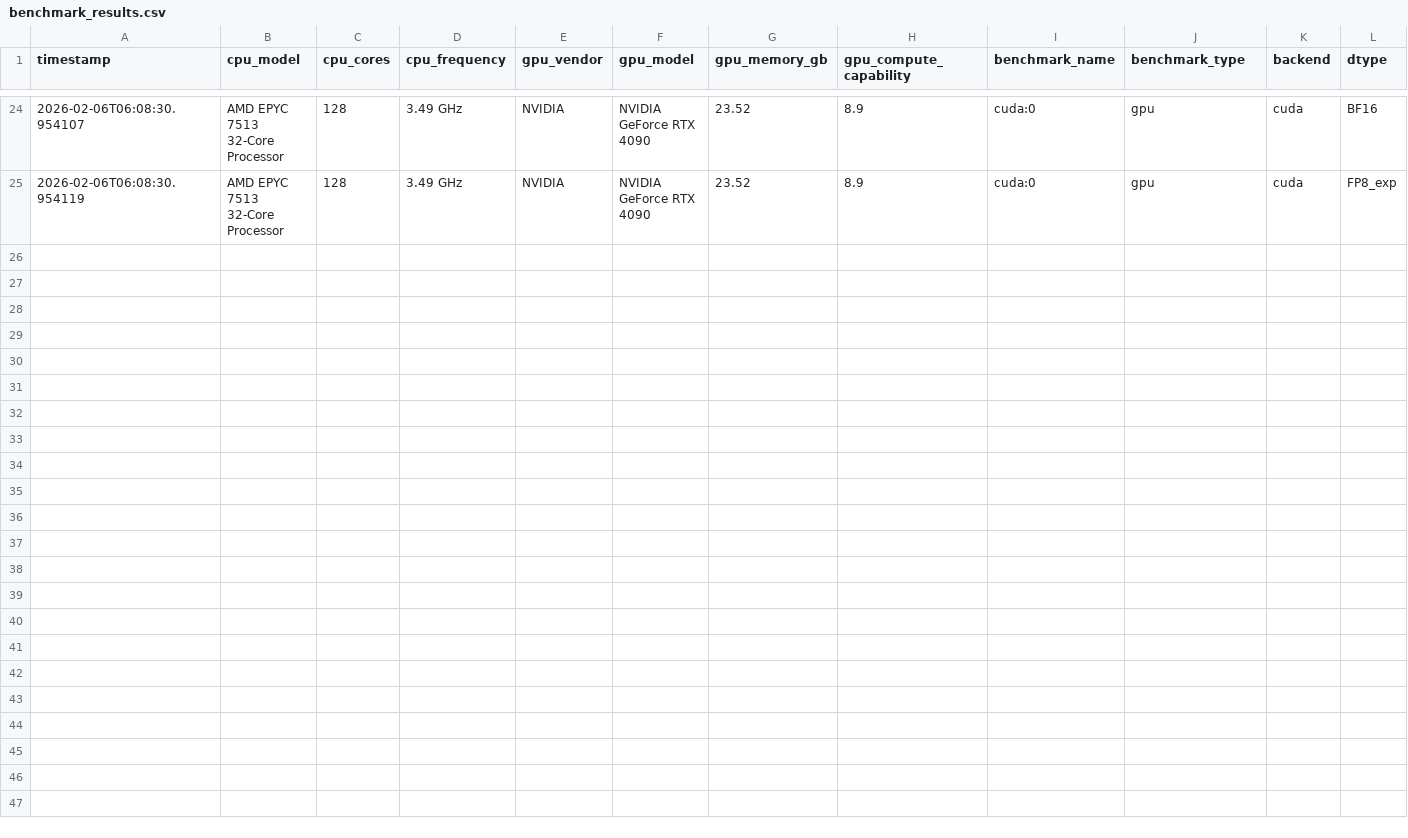
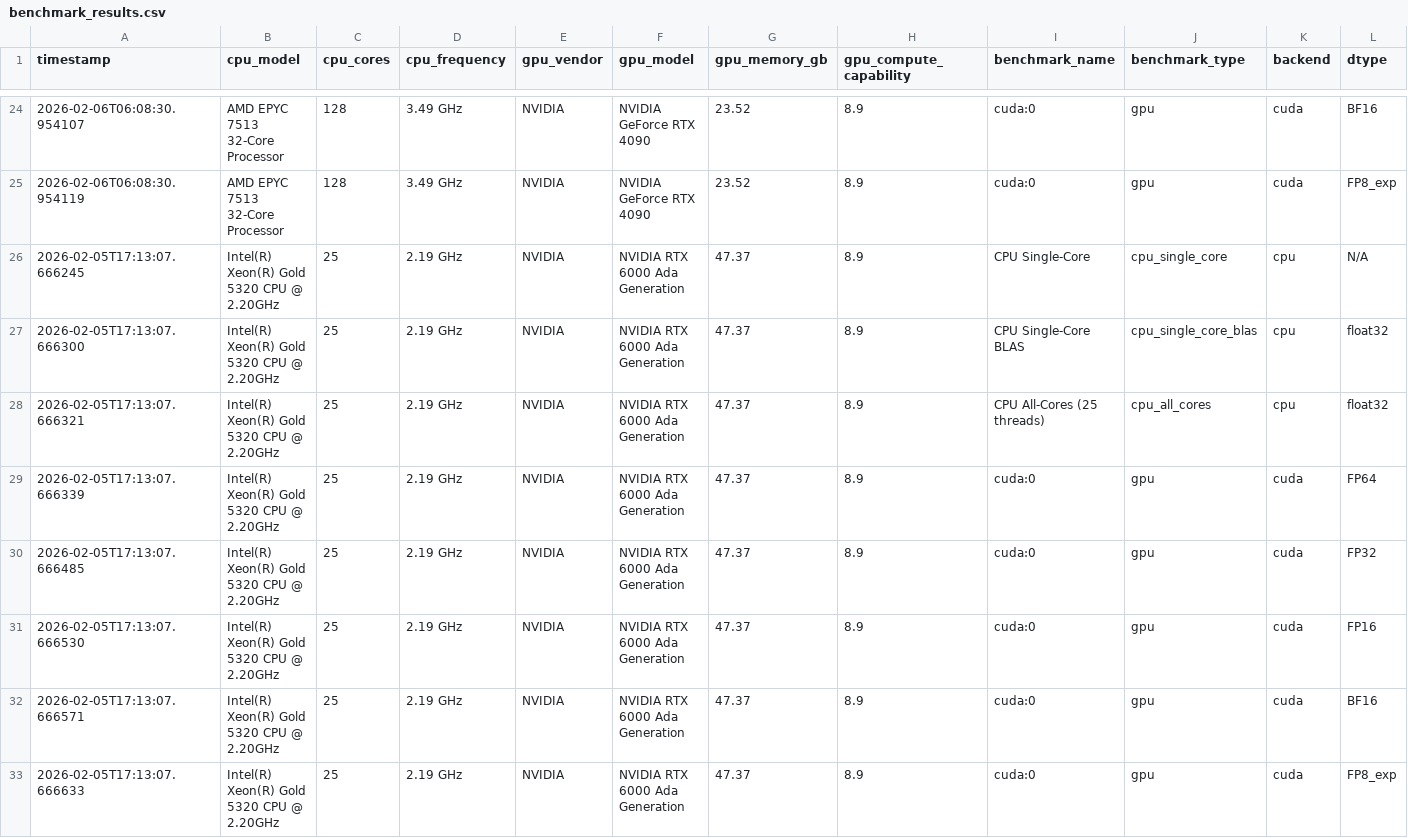
Before and after one commit to TzJ2006/test, a CSV file: benchmark_results.csv, drawn as a sheet; only a part is shown, gaps mark what is left out; rows hold the shown columns only; the diff names each change by its address in the sheet, - before the commit and + after, or states it on an @@ line.

Commit message:
update RTX 6000 Ada Generation

```diff
--- a/benchmark_results.csv
+++ b/benchmark_results.csv
+row 26: 2026-02-05T17:13:07.666245 | Intel(R) Xeon(R) Gold 5320 CPU @ 2.20GHz | 25 | 2.19 GHz | NVIDIA | NVIDIA RTX 6000 Ada Generation | 47.37 | 8.9 | CPU Single-Core | cpu_single_core | cpu | N/A
+row 27: 2026-02-05T17:13:07.666300 | Intel(R) Xeon(R) Gold 5320 CPU @ 2.20GHz | 25 | 2.19 GHz | NVIDIA | NVIDIA RTX 6000 Ada Generation | 47.37 | 8.9 | CPU Single-Core BLAS | cpu_single_core_blas | cpu | float32
+row 28: 2026-02-05T17:13:07.666321 | Intel(R) Xeon(R) Gold 5320 CPU @ 2.20GHz | 25 | 2.19 GHz | NVIDIA | NVIDIA RTX 6000 Ada Generation | 47.37 | 8.9 | CPU All-Cores (25 threads) | cpu_all_cores | cpu | float32
+row 29: 2026-02-05T17:13:07.666339 | Intel(R) Xeon(R) Gold 5320 CPU @ 2.20GHz | 25 | 2.19 GHz | NVIDIA | NVIDIA RTX 6000 Ada Generation | 47.37 | 8.9 | cuda:0 | gpu | cuda | FP64
+row 30: 2026-02-05T17:13:07.666485 | Intel(R) Xeon(R) Gold 5320 CPU @ 2.20GHz | 25 | 2.19 GHz | NVIDIA | NVIDIA RTX 6000 Ada Generation | 47.37 | 8.9 | cuda:0 | gpu | cuda | FP32
+row 31: 2026-02-05T17:13:07.666530 | Intel(R) Xeon(R) Gold 5320 CPU @ 2.20GHz | 25 | 2.19 GHz | NVIDIA | NVIDIA RTX 6000 Ada Generation | 47.37 | 8.9 | cuda:0 | gpu | cuda | FP16
+row 32: 2026-02-05T17:13:07.666571 | Intel(R) Xeon(R) Gold 5320 CPU @ 2.20GHz | 25 | 2.19 GHz | NVIDIA | NVIDIA RTX 6000 Ada Generation | 47.37 | 8.9 | cuda:0 | gpu | cuda | BF16
+row 33: 2026-02-05T17:13:07.666633 | Intel(R) Xeon(R) Gold 5320 CPU @ 2.20GHz | 25 | 2.19 GHz | NVIDIA | NVIDIA RTX 6000 Ada Generation | 47.37 | 8.9 | cuda:0 | gpu | cuda | FP8_exp
```
